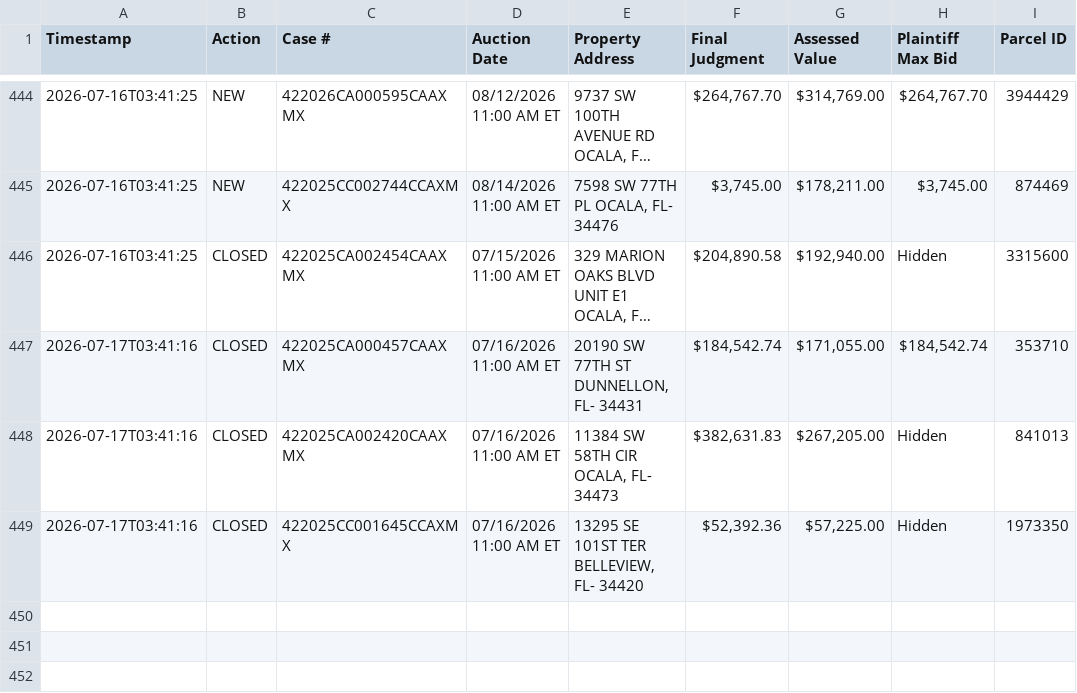
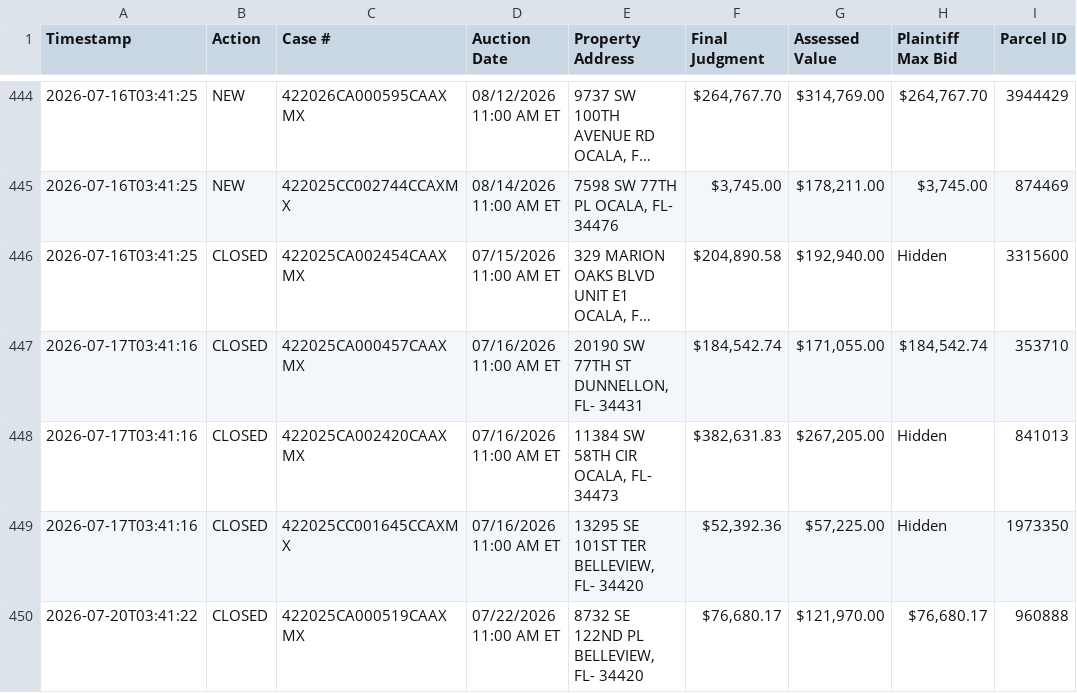
Before and after one commit to figlesias7/realforeclose-marion, a CSV file: data/event_log.csv, drawn as a sheet; only a part is shown, gaps mark what is left out; long unchanged cells end in ….

```diff
--- a/data/event_log.csv
+++ b/data/event_log.csv
@@ -449 +449,2 @@ Timestamp,Action,Case #,Auction Date,Property Address,Final Judgment,Assessed Va
 2026-07-17T03:41:16,CLOSED,422025CC001645CCAXMX,07/16/2026 11:00 AM ET,"13295 SE 101ST TER BELLEVIEW, FL- 34420","$52,392.36","$57,225.00",Hidden,1973350
+2026-07-20T03:41:22,CLOSED,422025CA000519CAAXMX,07/22/2026 11:00 AM ET,"8732 SE 122ND PL BELLEVIEW, FL- 34420","$76,680.17","$121,970.00","$76,680.17",960888
```
Also changed, not shown: 3 other files.
